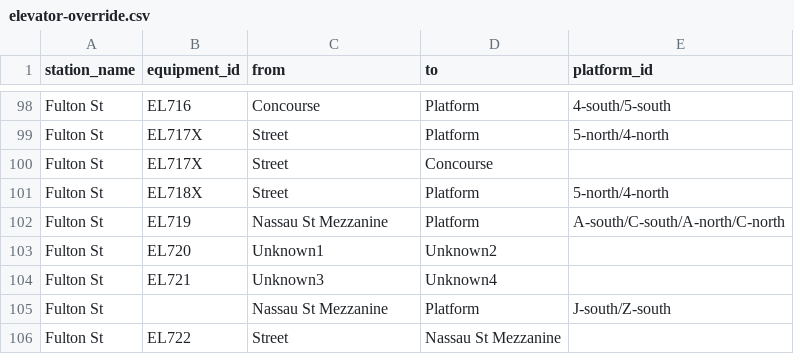
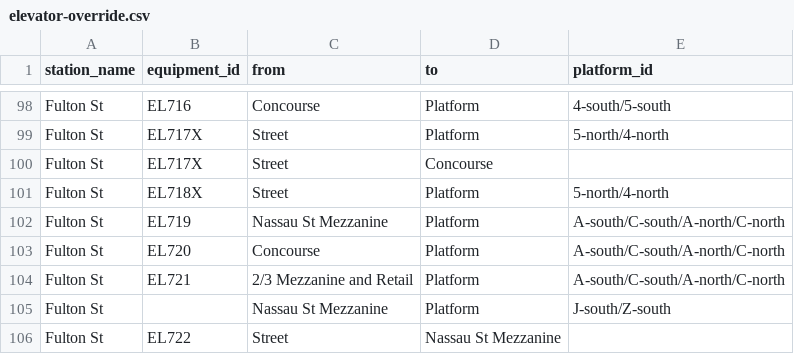
Before and after one commit to tsdataclinic/mta, a CSV file: data/raw/elevator-override.csv, drawn as a sheet; only a part is shown, gaps mark what is left out; the diff covers the shown part only.

```diff
--- a/data/raw/elevator-override.csv
+++ b/data/raw/elevator-override.csv
@@ -102,4 +102,4 @@ Fulton St,EL718X,Street,Platform,5-north/4-north
 Fulton St,EL719,Nassau St Mezzanine,Platform,A-south/C-south/A-north/C-north
-Fulton St,EL720,Unknown1,Unknown2,
-Fulton St,EL721,Unknown3,Unknown4,
+Fulton St,EL720,Concourse,Platform,A-south/C-south/A-north/C-north
+Fulton St,EL721,2/3 Mezzanine and Retail,Platform,A-south/C-south/A-north/C-north
 Fulton St,,Nassau St Mezzanine,Platform,J-south/Z-south
```
Also changed, not shown: 20 added rows, 12 removed rows and 3 edited cells elsewhere in this file, data/processed/stationgraph/edgelist_w_pid.csv, data/processed/stationgraph/mta-elevators-graph.csv, 20 other files.
